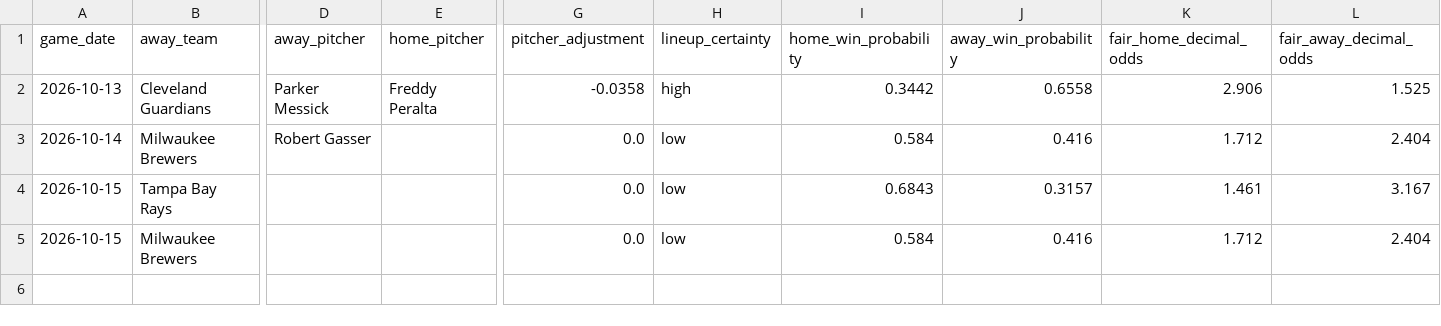
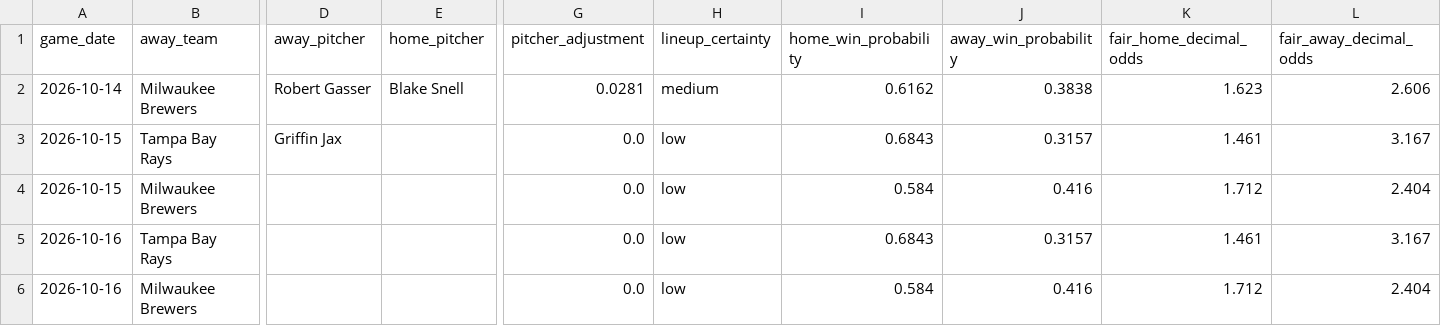
Before and after one commit to minasyan222-glitch/requirements.txt, a CSV file: predictions/mlb_predictions.csv, drawn as a sheet; only a part is shown, gaps mark what is left out; removed rows and columns are numbered as before the commit, all else as after; rows hold the shown columns only; the diff names each change by its address in the sheet, - before the commit and + after, or states it on an @@ line.

```diff
--- a/predictions/mlb_predictions.csv
+++ b/predictions/mlb_predictions.csv
-row 2: 2026-10-13 | Cleveland Guardians | Parker Messick | Freddy Peralta | -0.0358 | high | 0.3442 | 0.6558 | 2.906 | 1.525
-E2 (home_pitcher): (empty)
+E2 (home_pitcher): Blake Snell
-G2 (pitcher_adjustment): 0.0
+G2 (pitcher_adjustment): 0.0281
-H2 (lineup_certainty): low
+H2 (lineup_certainty): medium
-I2 (home_win_probability): 0.584
+I2 (home_win_probability): 0.6162
-J2 (away_win_probability): 0.416
+J2 (away_win_probability): 0.3838
-K2 (fair_home_decimal_odds): 1.712
+K2 (fair_home_decimal_odds): 1.623
-L2 (fair_away_decimal_odds): 2.404
+L2 (fair_away_decimal_odds): 2.606
-D3 (away_pitcher): (empty)
+D3 (away_pitcher): Griffin Jax
+row 5: 2026-10-16 | Tampa Bay Rays |  |  | 0.0 | low | 0.6843 | 0.3157 | 1.461 | 3.167
+row 6: 2026-10-16 | Milwaukee Brewers |  |  | 0.0 | low | 0.584 | 0.416 | 1.712 | 2.404
```
Also changed, not shown: data/raw/mlb/mlb_upcoming_schedule.csv, 2 other files.
